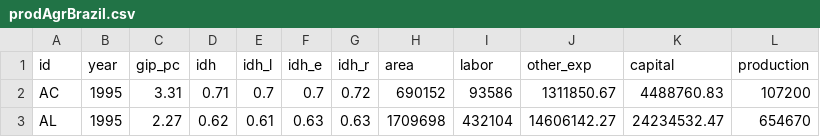
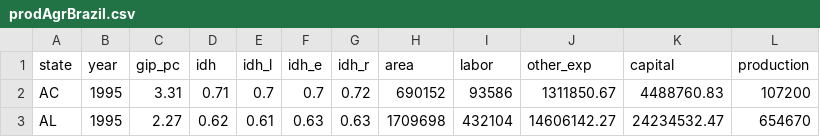
Before and after one commit to rforge/frontier, a CSV file: branches/bernardo/data/prodAgrBrazil.csv, drawn as a sheet; only a part is shown.

Commit message:
data set "prodAgrBrazil": renamed variable "id" as "state"
git-svn-id: svn://svn.r-forge.r-project.org/svnroot/frontier@1065 bfa1024f-619b-4c99-bedc-c79f27261e5f

```diff
--- a/branches/bernardo/data/prodAgrBrazil.csv
+++ b/branches/bernardo/data/prodAgrBrazil.csv
@@ -1,2 +1,2 @@
-"id";"year";"gip_pc";"idh";"idh_l";"idh_e";"idh_r";"area";"labor";"other_exp";"capital";"production"
+"state";"year";"gip_pc";"idh";"idh_l";"idh_e";"idh_r";"area";"labor";"other_exp";"capital";"production"
 "AC";1995;3.31;0.71;0.7;0.7;0.72;690152;93586;1311850.67;4488760.83;107200
```
